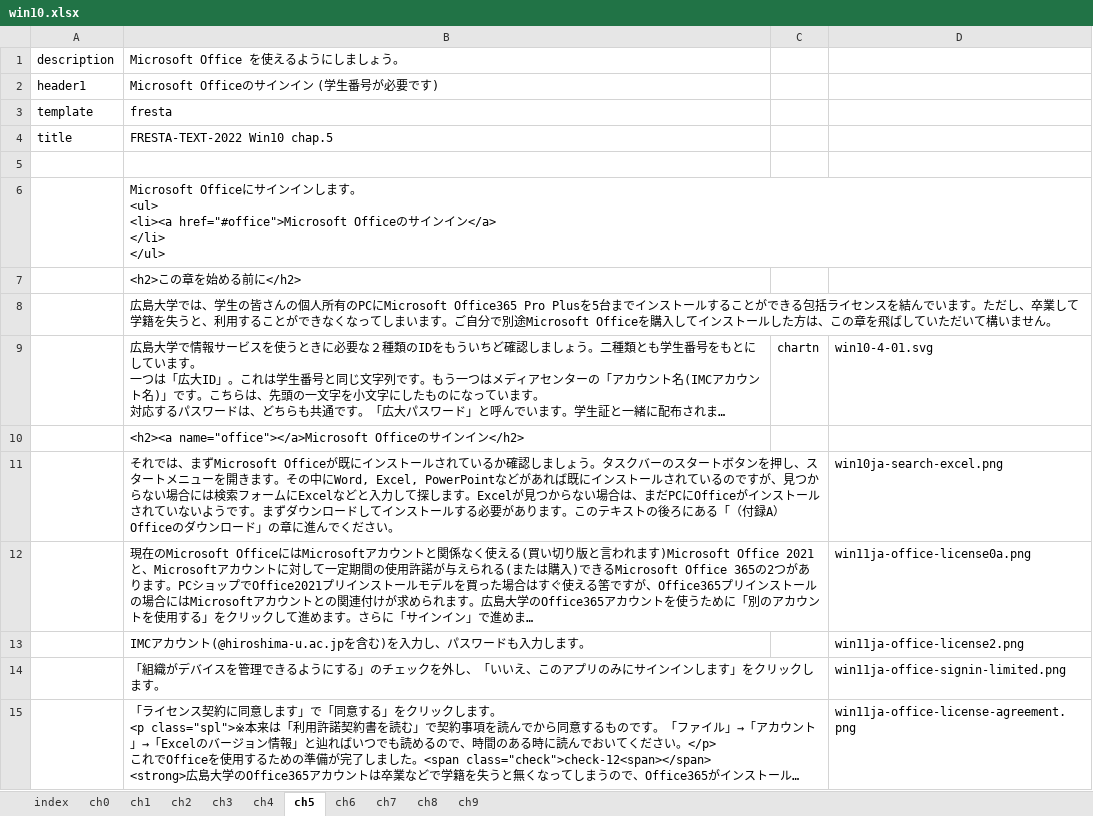
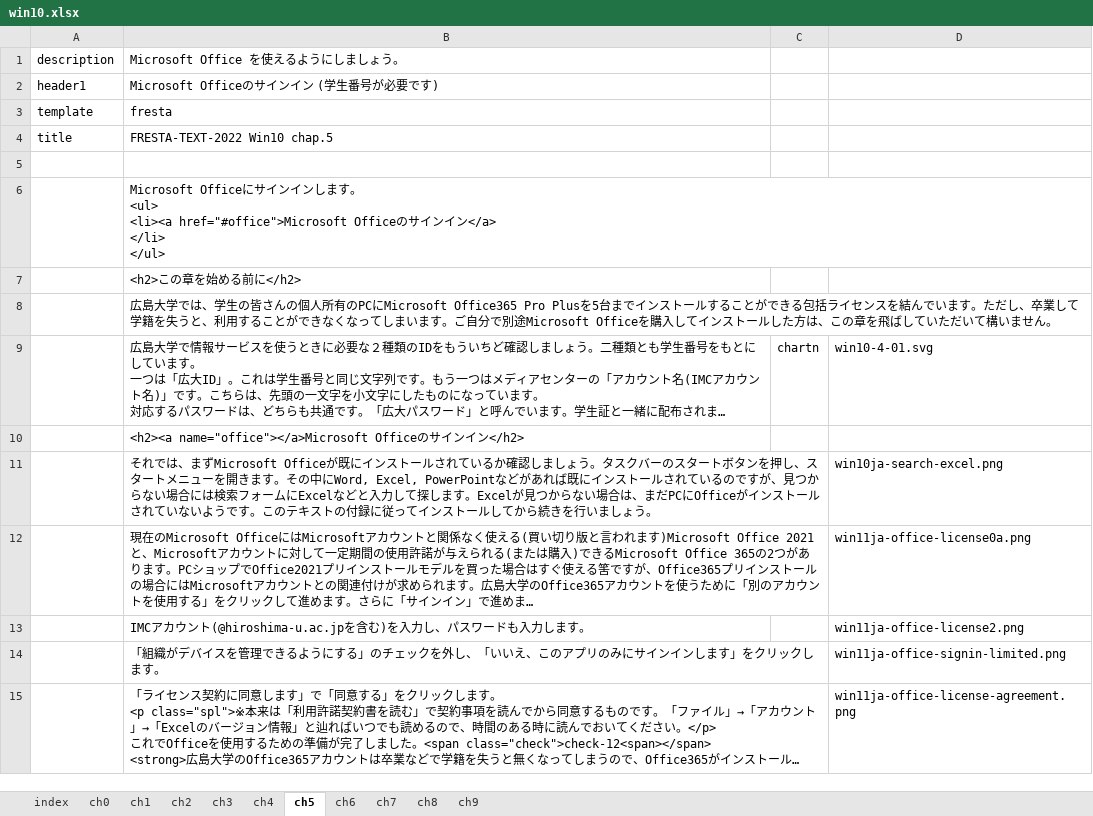
Before and after one commit to gnutar/fresta, an Excel workbook: win10.xlsx, sheet ch5, drawn as a sheet; long unchanged cells end in …; values as stored, in another font and other column widths than the file's, no borders; the diff names each change by its address in the sheet, - before the commit and + after, or states it on an @@ line.

Commit message:
Ditto.

```diff
--- a/win10.xlsx (sheet ch5)
+++ b/win10.xlsx (sheet ch5)
-B11 (Microsoft Office を使えるようにしましょう。): …うです。まずダウンロードしてインストールする必要があります。このテキストの後ろにある「（付録A）Officeのダウンロード」の章に進んでください。
+B11 (Microsoft Office を使えるようにしましょう。): …うです。このテキストの付録に従ってインストールしてから続きを行いましょう。
```
